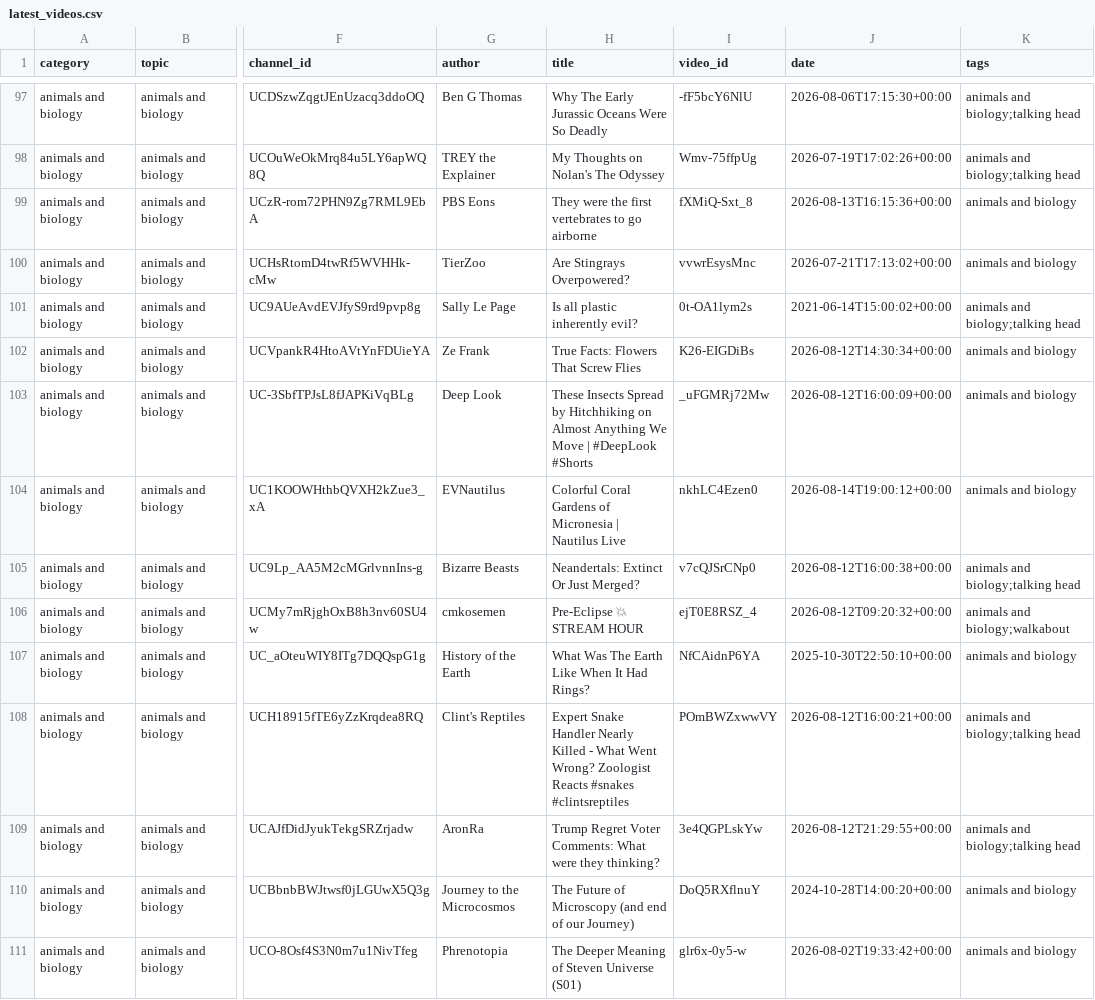
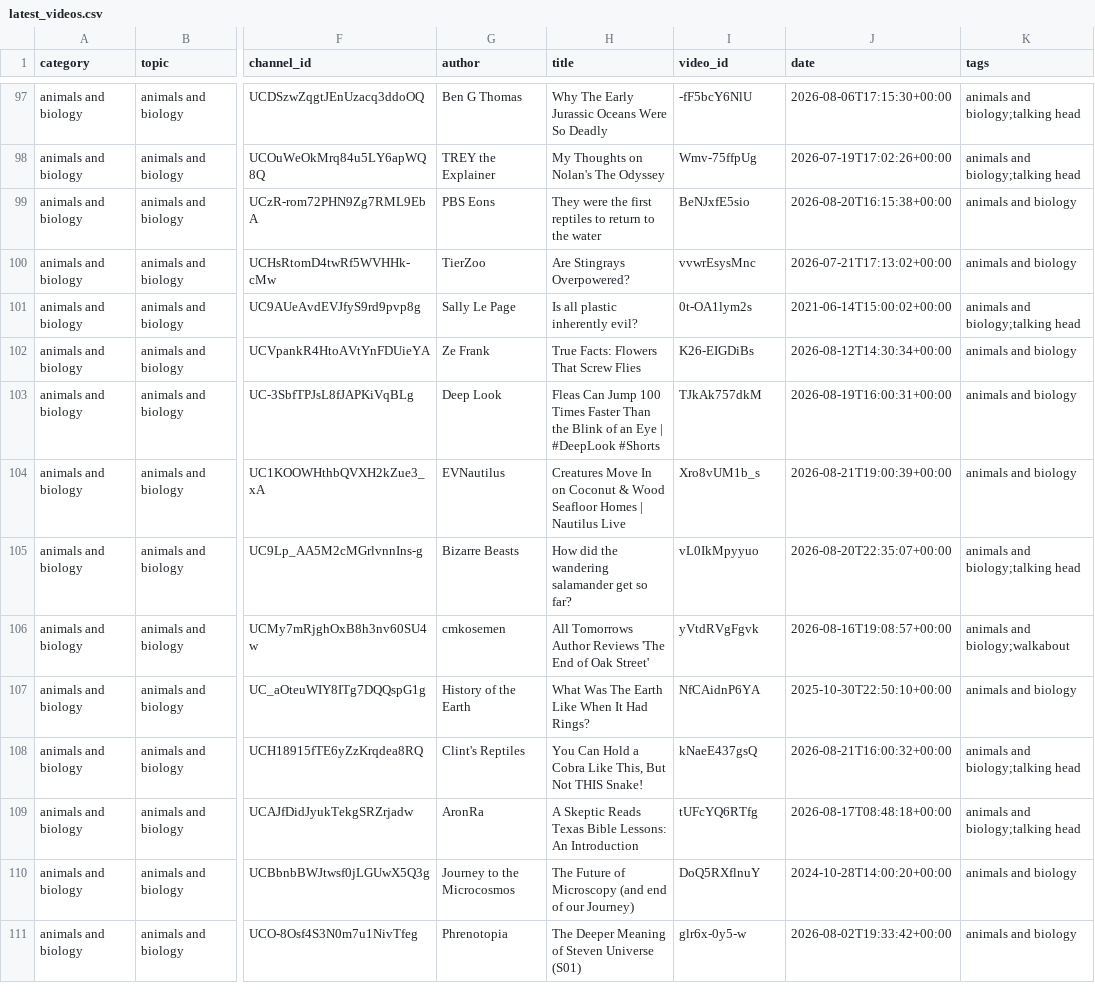
Before and after one commit to RMWinslow/ytrss, a CSV file: latest_videos.csv, drawn as a sheet; only a part is shown, gaps mark what is left out; the diff covers the shown part only; the diff names each change by its address in the sheet, - before the commit and + after, or states it on an @@ line.

```diff
--- a/latest_videos.csv
+++ b/latest_videos.csv
-H99 (title): …the first vertebrates to go airborne
+H99 (title): …the first reptiles to return to the water
-I99 (video_id): fXMiQ-Sxt_8
+I99 (video_id): BeNJxfE5sio
-J99 (date): 2026-08-13T16:15:36+00:00
+J99 (date): 2026-08-20T16:15:38+00:00
-H103 (title): These Insects Spread by Hitchhiking on Almost Anything We Move | #DeepLook…
+H103 (title): Fleas Can Jump 100 Times Faster Than the Blink of an Eye | #DeepLook…
-I103 (video_id): _uFGMRj72Mw
+I103 (video_id): TJkAk757dkM
-J103 (date): 2026-08-12T16:00:09+00:00
+J103 (date): 2026-08-19T16:00:31+00:00
-H104 (title): Colorful Coral Gardens of Micronesia | Nautilus…
+H104 (title): Creatures Move In on Coconut & Wood Seafloor Homes | Nautilus…
-I104 (video_id): nkhLC4Ezen0
+I104 (video_id): Xro8vUM1b_s
-J104 (date): 2026-08-14T19:00:12+00:00
+J104 (date): 2026-08-21T19:00:39+00:00
-H105 (title): Neandertals: Extinct Or Just Merged?
+H105 (title): How did the wandering salamander get so far?
-I105 (video_id): v7cQJSrCNp0
+I105 (video_id): vL0IkMpyyuo
-J105 (date): 2026-08-12T16:00:38+00:00
+J105 (date): 2026-08-20T22:35:07+00:00
-H106 (title): Pre-Eclipse 💥 STREAM HOUR
+H106 (title): All Tomorrows Author Reviews 'The End of Oak Street'
-I106 (video_id): ejT0E8RSZ_4
+I106 (video_id): yVtdRVgFgvk
-J106 (date): 2026-08-12T09:20:32+00:00
+J106 (date): 2026-08-16T19:08:57+00:00
-H108 (title): Expert Snake Handler Nearly Killed - What Went Wrong? Zoologist Reacts #snakes #clintsreptiles
+H108 (title): You Can Hold a Cobra Like This, But Not THIS Snake!
-I108 (video_id): POmBWZxwwVY
+I108 (video_id): kNaeE437gsQ
-J108 (date): 2026-08-12T16:00:21+00:00
+J108 (date): 2026-08-21T16:00:32+00:00
-H109 (title): Trump Regret Voter Comments: What were they thinking?
+H109 (title): A Skeptic Reads Texas Bible Lessons: An Introduction
-I109 (video_id): 3e4QGPLskYw
+I109 (video_id): tUFcYQ6RTfg
-J109 (date): 2026-08-12T21:29:55+00:00
+J109 (date): 2026-08-17T08:48:18+00:00
```
Also changed, not shown: 175 edited cells elsewhere in this file, 1 other file.
